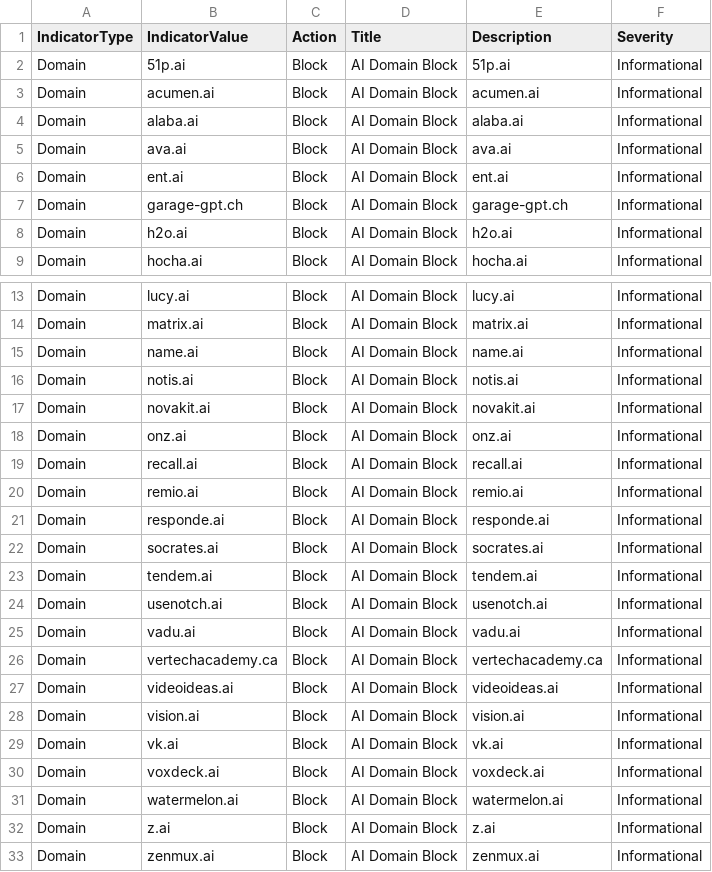
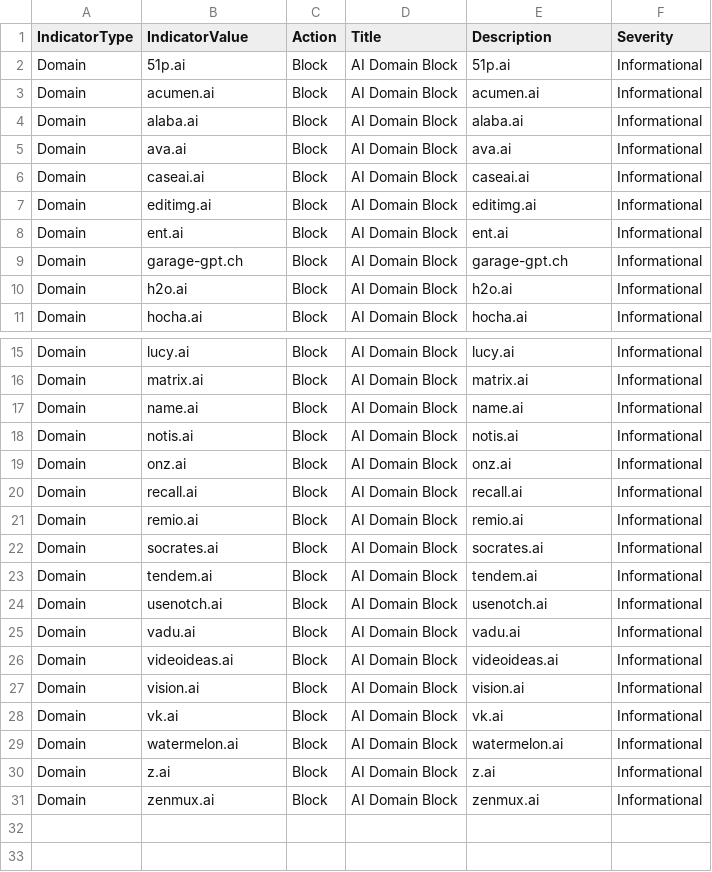
Before and after one commit to koensmink/AI-services-blockfeed-harvester, a CSV file: output/defender_indicators.csv, drawn as a sheet; only a part is shown, gaps mark what is left out.

```diff
--- a/output/defender_indicators.csv
+++ b/output/defender_indicators.csv
@@ -5,2 +5,4 @@ Domain,alaba.ai,Block,AI Domain Block,alaba.ai,Informational
 Domain,ava.ai,Block,AI Domain Block,ava.ai,Informational
+Domain,caseai.ai,Block,AI Domain Block,caseai.ai,Informational
+Domain,editimg.ai,Block,AI Domain Block,editimg.ai,Informational
 Domain,ent.ai,Block,AI Domain Block,ent.ai,Informational
@@ -16,3 +18,2 @@ Domain,name.ai,Block,AI Domain Block,name.ai,Informational
 Domain,notis.ai,Block,AI Domain Block,notis.ai,Informational
-Domain,novakit.ai,Block,AI Domain Block,novakit.ai,Informational
 Domain,onz.ai,Block,AI Domain Block,onz.ai,Informational
@@ -20,3 +21,2 @@ Domain,recall.ai,Block,AI Domain Block,recall.ai,Informational
 Domain,remio.ai,Block,AI Domain Block,remio.ai,Informational
-Domain,responde.ai,Block,AI Domain Block,responde.ai,Informational
 Domain,socrates.ai,Block,AI Domain Block,socrates.ai,Informational
@@ -25,3 +25,2 @@ Domain,usenotch.ai,Block,AI Domain Block,usenotch.ai,Informational
 Domain,vadu.ai,Block,AI Domain Block,vadu.ai,Informational
-Domain,vertechacademy.ca,Block,AI Domain Block,vertechacademy.ca,Informational
 Domain,videoideas.ai,Block,AI Domain Block,videoideas.ai,Informational
@@ -29,3 +28,2 @@ Domain,vision.ai,Block,AI Domain Block,vision.ai,Informational
 Domain,vk.ai,Block,AI Domain Block,vk.ai,Informational
-Domain,voxdeck.ai,Block,AI Domain Block,voxdeck.ai,Informational
 Domain,watermelon.ai,Block,AI Domain Block,watermelon.ai,Informational
```
Also changed, not shown: 5 other files.
